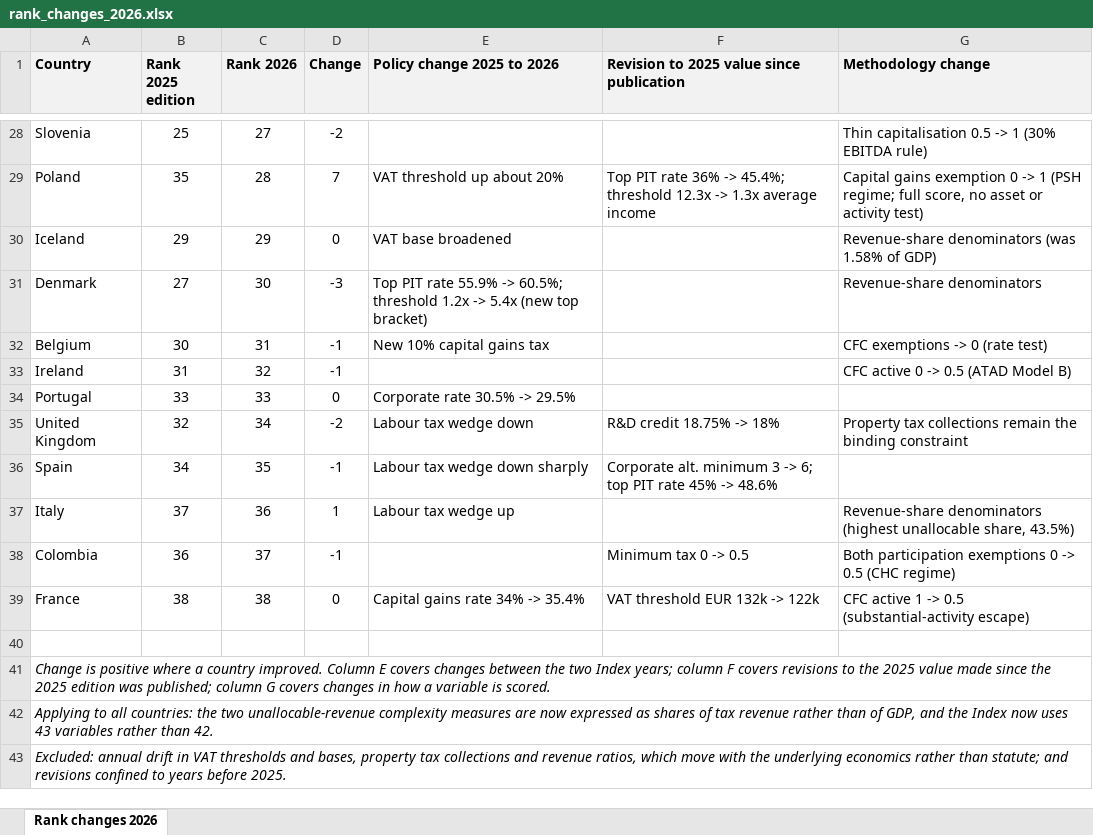
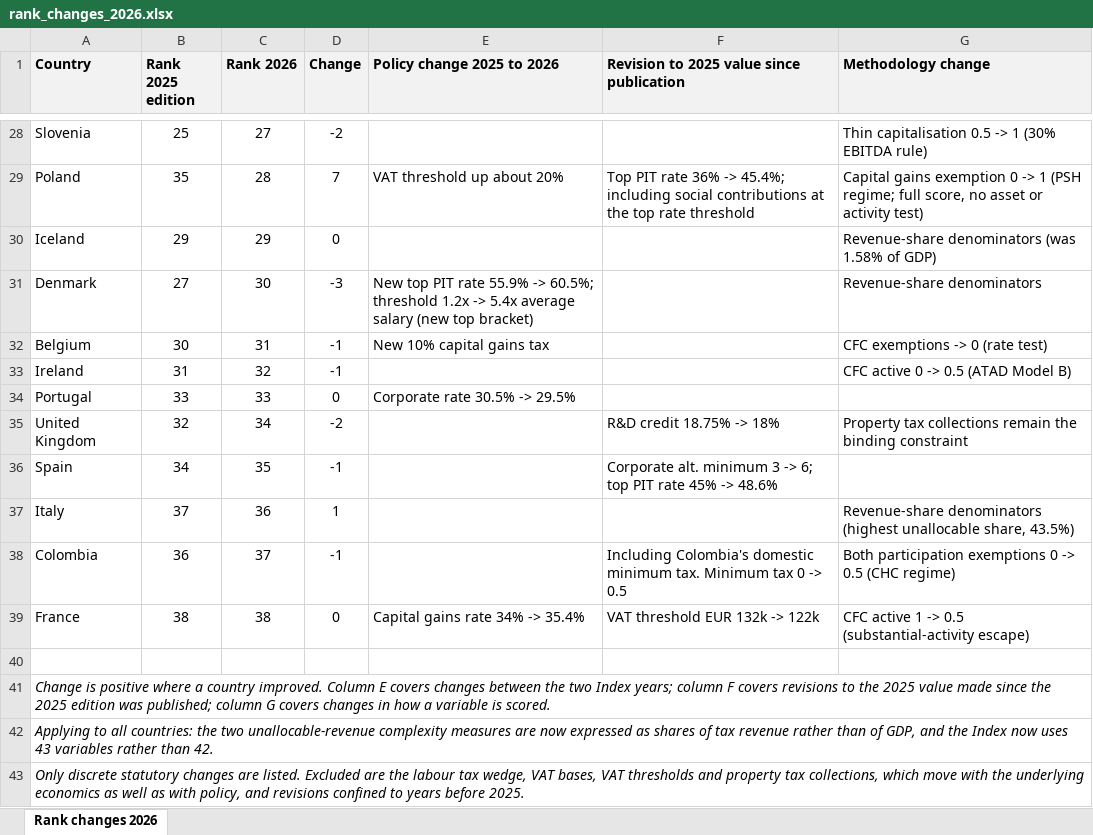
Before and after one commit to TaxFoundation/international-tax-competitiveness-index, an Excel workbook: final_outputs/rank_changes_2026.xlsx, sheet Rank changes 2026, drawn as a sheet; only a part is shown, gaps mark what is left out; values as stored, in another font and other column widths than the file's, no borders; the diff covers the shown part only; the diff names each change by its address in the sheet, - before the commit and + after, or states it on an @@ line.

```diff
--- a/final_outputs/rank_changes_2026.xlsx (sheet Rank changes 2026)
+++ b/final_outputs/rank_changes_2026.xlsx (sheet Rank changes 2026)
-F29: …-> 45.4%; threshold 12.3x -> 1.3x average income
+F29: …-> 45.4%; including social contributions at the top rate threshold
-E30 (Policy change 2025 to 2026): VAT base broadened
+E30 (Policy change 2025 to 2026): (empty)
-E31 (Policy change 2025 to 2026): Top PIT rate 55.9% -> 60.5%; threshold 1.2x -> 5.4x (new top…
+E31 (Policy change 2025 to 2026): New top PIT rate 55.9% -> 60.5%; threshold 1.2x -> 5.4x average salary (new top…
-E35 (Policy change 2025 to 2026): Labour tax wedge down
+E35 (Policy change 2025 to 2026): (empty)
-E36 (Policy change 2025 to 2026): Labour tax wedge down sharply
+E36 (Policy change 2025 to 2026): (empty)
-E37 (Policy change 2025 to 2026): Labour tax wedge up
+E37 (Policy change 2025 to 2026): (empty)
-F38: Minimum tax 0 -> 0.5
+F38: Including Colombia's domestic minimum tax. Minimum tax 0 -> 0.5
-A43 (Country): Excluded: annual drift in VAT thresholds and bases, property tax collections and revenue ratios, which move with the underlying economics rather than statute; and revisions…
+A43 (Country): Only discrete statutory changes are listed. Excluded are the labour tax wedge, VAT bases, VAT thresholds and property tax collections, which move with the underlying economics as well as with policy, and revisions…
```
Also changed, not shown: 22 edited cells elsewhere in this sheet, 3 other files.
